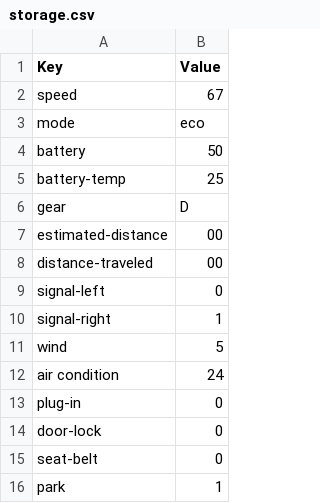
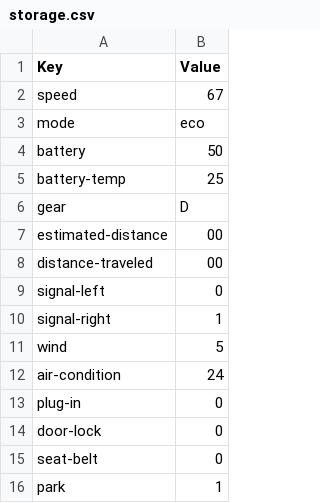
Before and after one commit to DevMeoU/CarSimulator, a CSV file: data/storage.csv, drawn as a sheet.

Commit message:
Update share data

```diff
--- a/data/storage.csv
+++ b/data/storage.csv
@@ -11,3 +11,3 @@ signal-right, 1,
 wind, 5,
-air condition, 24,
+air-condition, 24,
 plug-in, 0,
```
Also changed, not shown: 4 other files.
